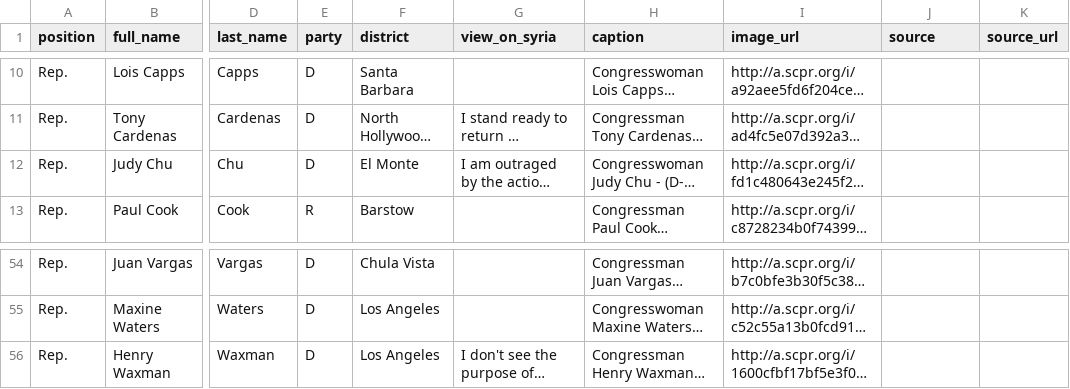
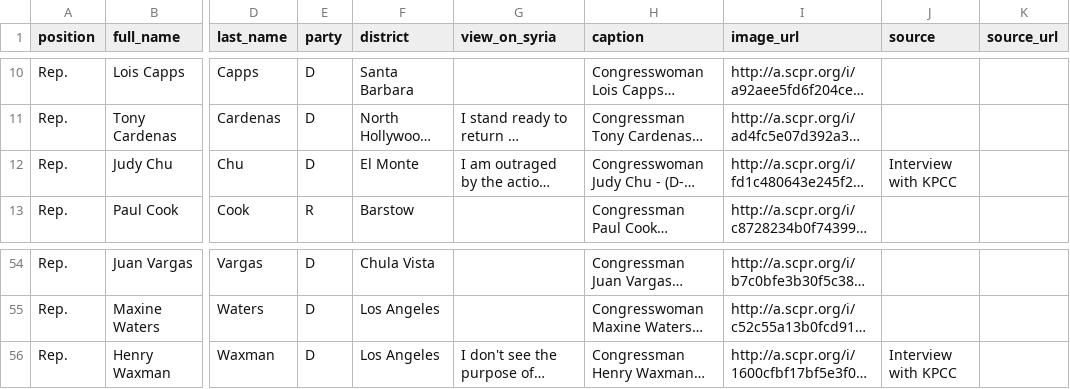
Before and after one commit to SCPR/static-projects, a CSV file: charts/congressional-stance-on-syria/static-files/data/congressional_delegation_on_syria.csv, drawn as a sheet; only a part is shown, gaps mark what is left out; long unchanged cells end in …; the diff covers the shown part only; the diff names each change by its address in the sheet, - before the commit and + after, or states it on an @@ line.

Commit message:
updates data source and adds source and link to source

```diff
--- a/charts/congressional-stance-on-syria/static-files/data/congressional_delegation_on_syria.csv
+++ b/charts/congressional-stance-on-syria/static-files/data/congressional_delegation_on_syria.csv
-J12 (source): (empty)
+J12 (source): Interview with KPCC
-J56 (source): (empty)
+J56 (source): Interview with KPCC
```
Also changed, not shown: 22 edited cells elsewhere in this file, 2 other files.
